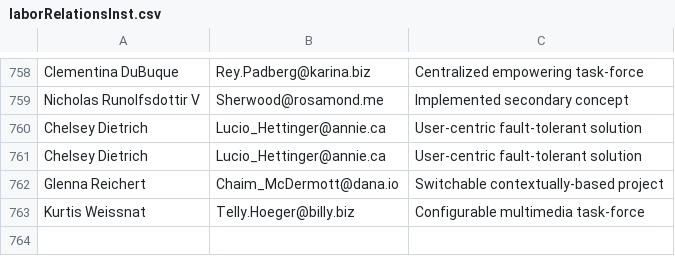
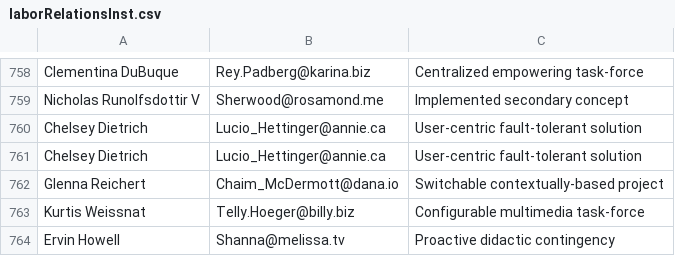
Before and after one commit to Egarok/UnionBusterSpammer, a CSV file: users/laborRelationsInst.csv, drawn as a sheet; only a part is shown, gaps mark what is left out.

Commit message:
Latest data: Tue Jan 11 22:49:54 UTC 2022

```diff
--- a/users/laborRelationsInst.csv
+++ b/users/laborRelationsInst.csv
@@ -763 +763,2 @@ Glenna Reichert,Chaim_McDermott@dana.io,Switchable contextually-based project
 Kurtis Weissnat,Telly.Hoeger@billy.biz,Configurable multimedia task-force
+Ervin Howell,Shanna@melissa.tv,Proactive didactic contingency
```
